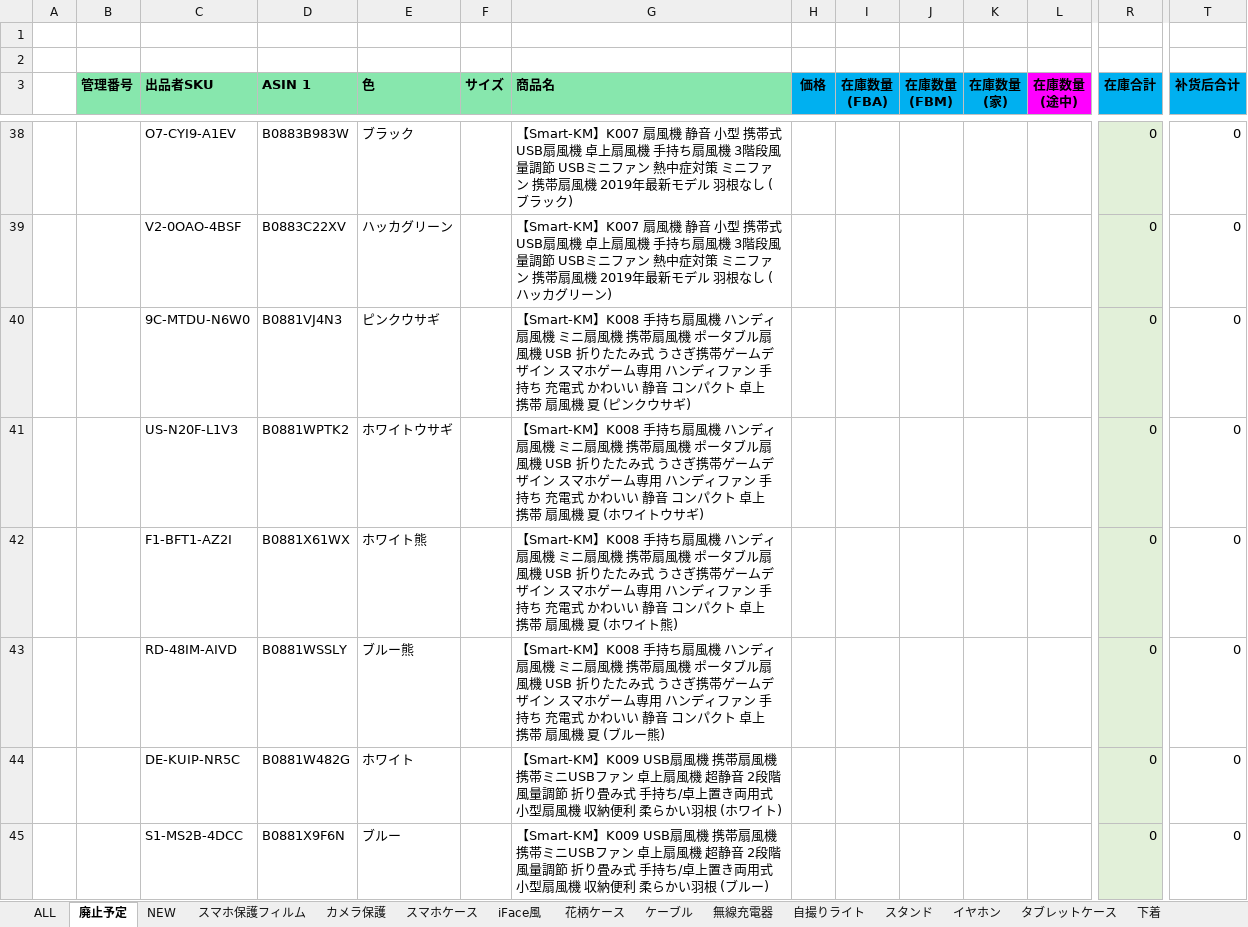
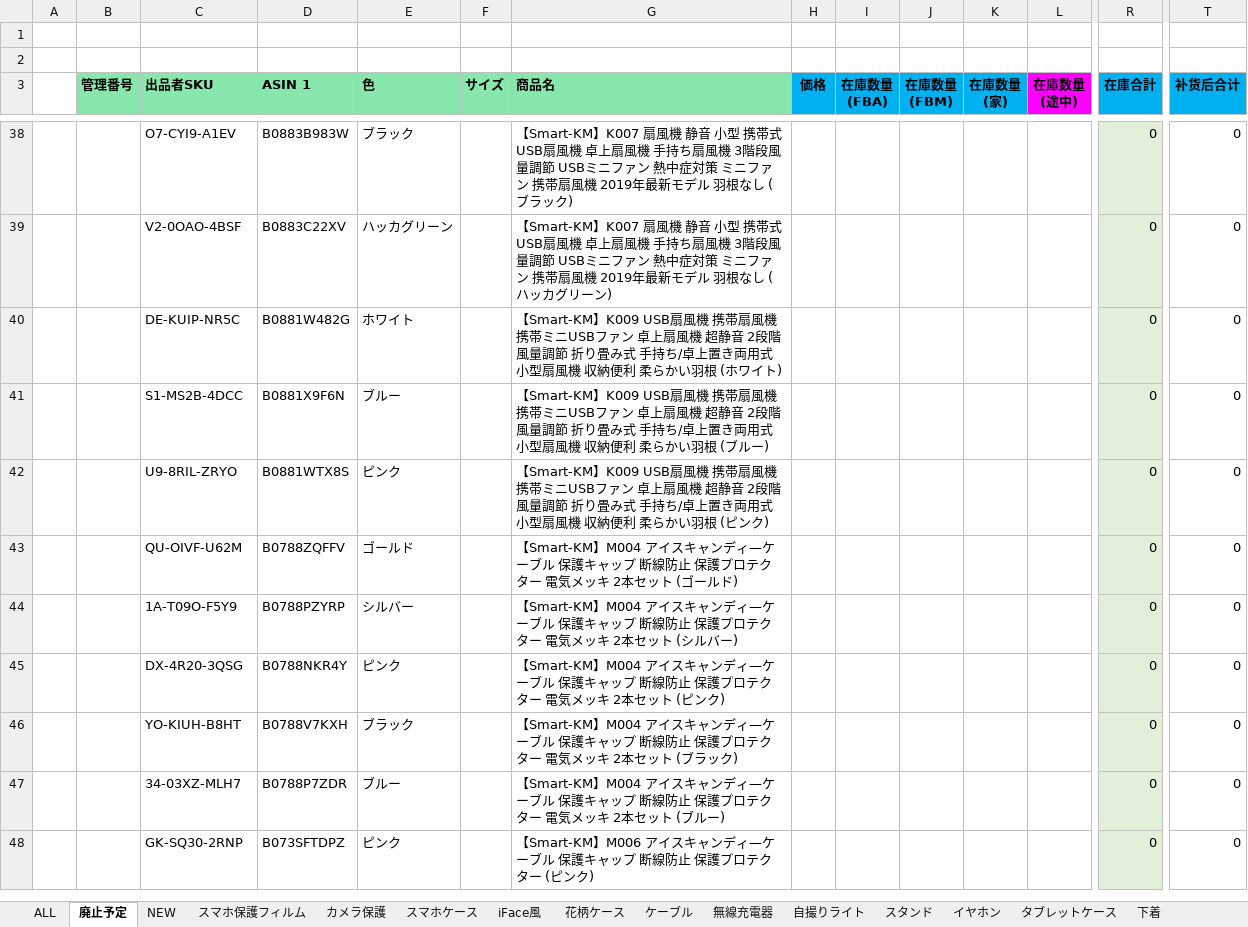
Before and after one commit to brussliu/smartinfo, an Excel workbook: WEB-INF/efw/storage/templates/output_stock_smartkm.xlsx, sheet 廃止予定, drawn as a sheet; only a part is shown, gaps mark what is left out; the shorter side is filled out with more unchanged rows; values as stored, in another font and other column widths than the file's, no borders; conditional formats not drawn; rows hold the shown columns only; the diff names each change by its address in the sheet, - before the commit and + after, or states it on an @@ line.

```diff
--- a/WEB-INF/efw/storage/templates/output_stock_smartkm.xlsx (sheet 廃止予定)
+++ b/WEB-INF/efw/storage/templates/output_stock_smartkm.xlsx (sheet 廃止予定)
-row 40:  |  | 9C-MTDU-N6W0 | B0881VJ4N3 | ピンクウサギ |  | 【Smart-KM】K008 手持ち扇風機 ハンディ扇風機 ミニ扇風機 携帯扇風機 ポータブル扇風機 USB 折りたたみ式 うさぎ携帯ゲームデザイン スマホゲーム専用 ハンディファン 手持ち 充電式 かわいい 静音 コンパクト 卓上 携帯 扇風機 夏 (ピンクウサギ) |  |  |  |  |  | 0 | 0
-row 41:  |  | US-N20F-L1V3 | B0881WPTK2 | ホワイトウサギ |  | 【Smart-KM】K008 手持ち扇風機 ハンディ扇風機 ミニ扇風機 携帯扇風機 ポータブル扇風機 USB 折りたたみ式 うさぎ携帯ゲームデザイン スマホゲーム専用 ハンディファン 手持ち 充電式 かわいい 静音 コンパクト 卓上 携帯 扇風機 夏 (ホワイトウサギ) |  |  |  |  |  | 0 | 0
-row 42:  |  | F1-BFT1-AZ2I | B0881X61WX | ホワイト熊 |  | 【Smart-KM】K008 手持ち扇風機 ハンディ扇風機 ミニ扇風機 携帯扇風機 ポータブル扇風機 USB 折りたたみ式 うさぎ携帯ゲームデザイン スマホゲーム専用 ハンディファン 手持ち 充電式 かわいい 静音 コンパクト 卓上 携帯 扇風機 夏 (ホワイト熊) |  |  |  |  |  | 0 | 0
-row 43:  |  | RD-48IM-AIVD | B0881WSSLY | ブルー熊 |  | 【Smart-KM】K008 手持ち扇風機 ハンディ扇風機 ミニ扇風機 携帯扇風機 ポータブル扇風機 USB 折りたたみ式 うさぎ携帯ゲームデザイン スマホゲーム専用 ハンディファン 手持ち 充電式 かわいい 静音 コンパクト 卓上 携帯 扇風機 夏 (ブルー熊) |  |  |  |  |  | 0 | 0
```
Also changed, not shown: sheet 花柄ケース, sheet iFace風, sheet カメラ保護, sheet 自撮りライト, sheet スマホケース, formulas that keep their value.
